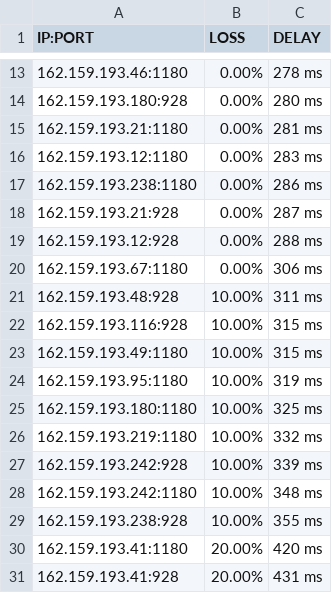
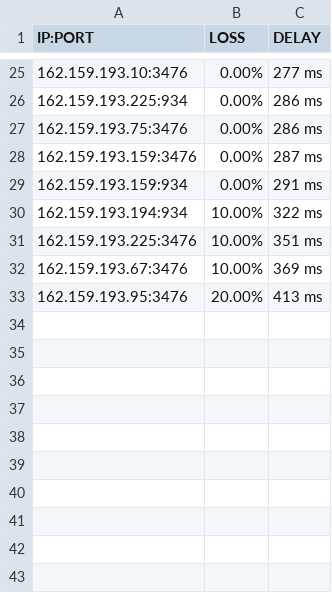
Before and after one commit to blesdmm/WARP2sub, a CSV file: WARP_193_RESULT.csv, drawn as a sheet; only a part is shown, gaps mark what is left out; the diff covers the shown part only.

```diff
--- a/WARP_193_RESULT.csv
+++ b/WARP_193_RESULT.csv
@@ -13,19 +25,9 @@ IP:PORT, LOSS, DELAY
-162.159.193.46:1180,0.00%,278 ms
-162.159.193.180:928,0.00%,280 ms
-162.159.193.21:1180,0.00%,281 ms
-162.159.193.12:1180,0.00%,283 ms
-162.159.193.238:1180,0.00%,286 ms
-162.159.193.21:928,0.00%,287 ms
-162.159.193.12:928,0.00%,288 ms
-162.159.193.67:1180,0.00%,306 ms
-162.159.193.48:928,10.00%,311 ms
-162.159.193.116:928,10.00%,315 ms
-162.159.193.49:1180,10.00%,315 ms
-162.159.193.95:1180,10.00%,319 ms
-162.159.193.180:1180,10.00%,325 ms
-162.159.193.219:1180,10.00%,332 ms
-162.159.193.242:928,10.00%,339 ms
-162.159.193.242:1180,10.00%,348 ms
-162.159.193.238:928,10.00%,355 ms
-162.159.193.41:1180,20.00%,420 ms
-162.159.193.41:928,20.00%,431 ms
+162.159.193.10:3476,0.00%,277 ms
+162.159.193.225:934,0.00%,286 ms
+162.159.193.75:3476,0.00%,286 ms
+162.159.193.159:3476,0.00%,287 ms
+162.159.193.159:934,0.00%,291 ms
+162.159.193.194:934,10.00%,322 ms
+162.159.193.225:3476,10.00%,351 ms
+162.159.193.67:3476,10.00%,369 ms
+162.159.193.95:3476,20.00%,413 ms
```
Also changed, not shown: 13 added rows, 1 removed row and 19 edited cells elsewhere in this file, WARP_BEST_RESULT.csv, WARP_DIFF_RESULT.csv, 3 other files.
